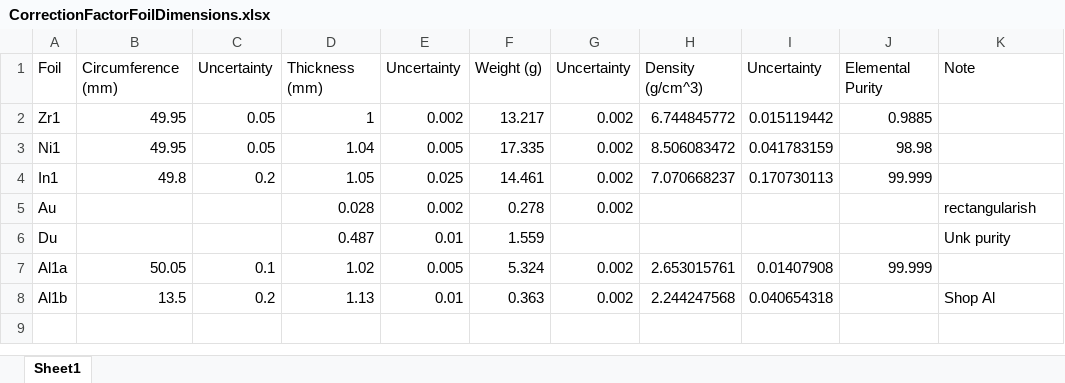
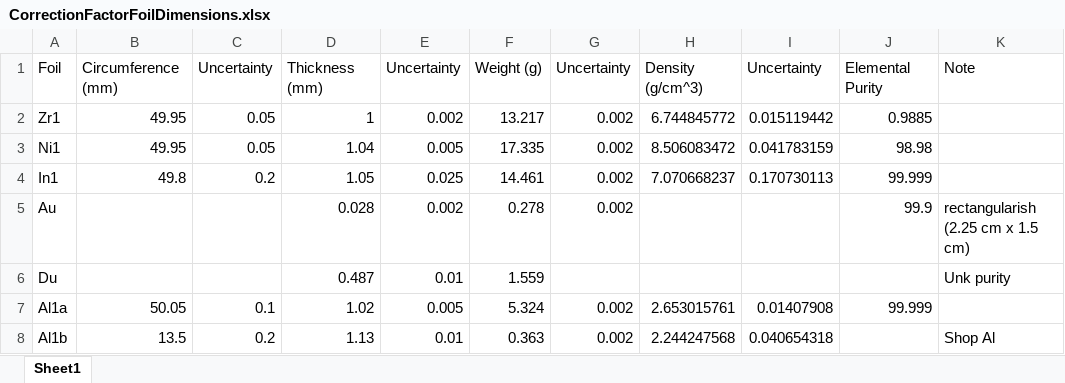
Before and after one commit to 2lambda123/88_Data, an Excel workbook: Experiments/Activation/33MeVTa_25Apr/CorrectionFactorData/CorrectionFactorFoilDimensions.xlsx, sheet Sheet1, drawn as a sheet; values as stored, in another font and other column widths than the file's, no borders; the diff names each change by its address in the sheet, - before the commit and + after, or states it on an @@ line.

```diff
--- a/Experiments/Activation/33MeVTa_25Apr/CorrectionFactorData/CorrectionFactorFoilDimensions.xlsx (sheet Sheet1)
+++ b/Experiments/Activation/33MeVTa_25Apr/CorrectionFactorData/CorrectionFactorFoilDimensions.xlsx (sheet Sheet1)
-J5: (empty)
+J5: 99.9
-K5: rectangularish
+K5: rectangularish (2.25 cm x 1.5 cm)
```
Also changed, not shown: Experiments/Activation/33MeVTa_25Apr/Unfold/CleanBeam/STAYSL_PNNL/Beam_88_BeamCalcs.xlsx, Experiments/Activation/33MeVTa_25Apr/Unfold/CleanBeam/SigPhi_Calculator/SigPhi_Calculator_1.2_CleanBeam.xlsm, 52 other files.
